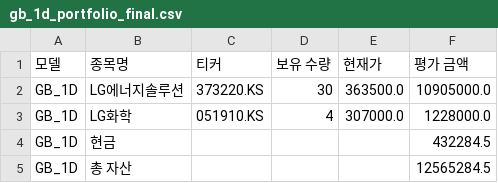
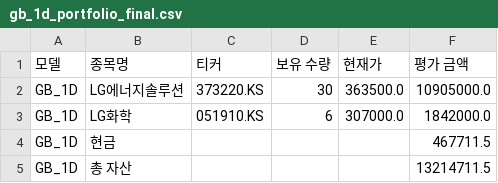
Before and after one commit to chesin1/-stock-ai-kr, a CSV file: data/gb_1d_portfolio_final.csv, drawn as a sheet.

```diff
--- a/data/gb_1d_portfolio_final.csv
+++ b/data/gb_1d_portfolio_final.csv
@@ -2,4 +2,4 @@
 GB_1D,LG에너지솔루션,373220.KS,30,363500.0,10905000.0
-GB_1D,LG화학,051910.KS,4,307000.0,1228000.0
-GB_1D,현금,,,,432284.5
-GB_1D,총 자산,,,,12565284.5
+GB_1D,LG화학,051910.KS,6,307000.0,1842000.0
+GB_1D,현금,,,,467711.5
+GB_1D,총 자산,,,,13214711.5
```
Also changed, not shown: data/kr_predicted_with_scores.csv, data/kr_simulation_result_with_accuracy.csv, 3 other files.
